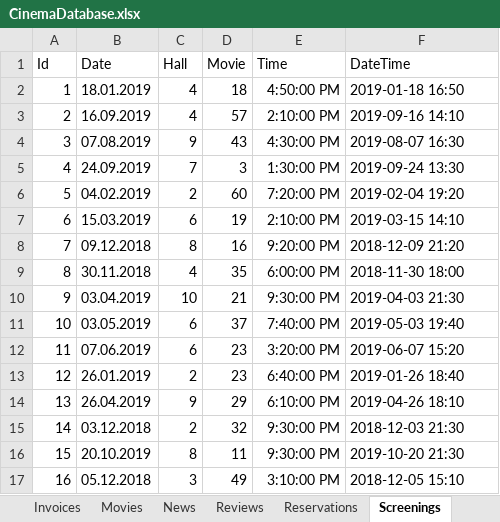
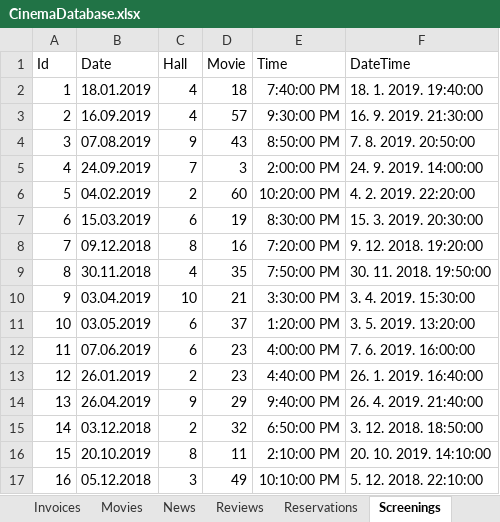
Before and after one commit to FITCommunityArchive/RS2-Seminarski-cinema, an Excel workbook: Cinema.Seed/LegacyDatabase/CinemaDatabase.xlsx, sheet Screenings, drawn as a sheet; only a part is shown; values as stored, in another font and other column widths than the file's, no borders; table styles not drawn; the diff covers the shown part only; the diff names each change by its address in the sheet, - before the commit and + after, or states it on an @@ line.

```diff
--- a/Cinema.Seed/LegacyDatabase/CinemaDatabase.xlsx (sheet Screenings)
+++ b/Cinema.Seed/LegacyDatabase/CinemaDatabase.xlsx (sheet Screenings)
-E2 (Time): 4:50:00 PM
+E2 (Time): 7:40:00 PM
-F2 (DateTime): 2019-01-18 16:50
+F2 (DateTime): 18. 1. 2019. 19:40:00
-E3 (Time): 2:10:00 PM
+E3 (Time): 9:30:00 PM
-F3 (DateTime): 2019-09-16 14:10
+F3 (DateTime): 16. 9. 2019. 21:30:00
-E4 (Time): 4:30:00 PM
+E4 (Time): 8:50:00 PM
-F4 (DateTime): 2019-08-07 16:30
+F4 (DateTime): 7. 8. 2019. 20:50:00
-E5 (Time): 1:30:00 PM
+E5 (Time): 2:00:00 PM
-F5 (DateTime): 2019-09-24 13:30
+F5 (DateTime): 24. 9. 2019. 14:00:00
-E6 (Time): 7:20:00 PM
+E6 (Time): 10:20:00 PM
-F6 (DateTime): 2019-02-04 19:20
+F6 (DateTime): 4. 2. 2019. 22:20:00
-E7 (Time): 2:10:00 PM
+E7 (Time): 8:30:00 PM
-F7 (DateTime): 2019-03-15 14:10
+F7 (DateTime): 15. 3. 2019. 20:30:00
-E8 (Time): 9:20:00 PM
+E8 (Time): 7:20:00 PM
-F8 (DateTime): 2018-12-09 21:20
+F8 (DateTime): 9. 12. 2018. 19:20:00
-E9 (Time): 6:00:00 PM
+E9 (Time): 7:50:00 PM
-F9 (DateTime): 2018-11-30 18:00
+F9 (DateTime): 30. 11. 2018. 19:50:00
-E10 (Time): 9:30:00 PM
+E10 (Time): 3:30:00 PM
-F10 (DateTime): 2019-04-03 21:30
+F10 (DateTime): 3. 4. 2019. 15:30:00
-E11 (Time): 7:40:00 PM
+E11 (Time): 1:20:00 PM
-F11 (DateTime): 2019-05-03 19:40
+F11 (DateTime): 3. 5. 2019. 13:20:00
-E12 (Time): 3:20:00 PM
+E12 (Time): 4:00:00 PM
-F12 (DateTime): 2019-06-07 15:20
+F12 (DateTime): 7. 6. 2019. 16:00:00
-E13 (Time): 6:40:00 PM
+E13 (Time): 4:40:00 PM
-F13 (DateTime): 2019-01-26 18:40
+F13 (DateTime): 26. 1. 2019. 16:40:00
-E14 (Time): 6:10:00 PM
+E14 (Time): 9:40:00 PM
-F14 (DateTime): 2019-04-26 18:10
+F14 (DateTime): 26. 4. 2019. 21:40:00
-E15 (Time): 9:30:00 PM
+E15 (Time): 6:50:00 PM
-F15 (DateTime): 2018-12-03 21:30
+F15 (DateTime): 3. 12. 2018. 18:50:00
-E16 (Time): 9:30:00 PM
+E16 (Time): 2:10:00 PM
-F16 (DateTime): 2019-10-20 21:30
+F16 (DateTime): 20. 10. 2019. 14:10:00
-E17 (Time): 3:10:00 PM
+E17 (Time): 10:10:00 PM
-F17 (DateTime): 2018-12-05 15:10
+F17 (DateTime): 5. 12. 2018. 22:10:00
```
Also changed, not shown: 1637 edited cells elsewhere in this sheet, sheet TimeFormula, 8 other files.
